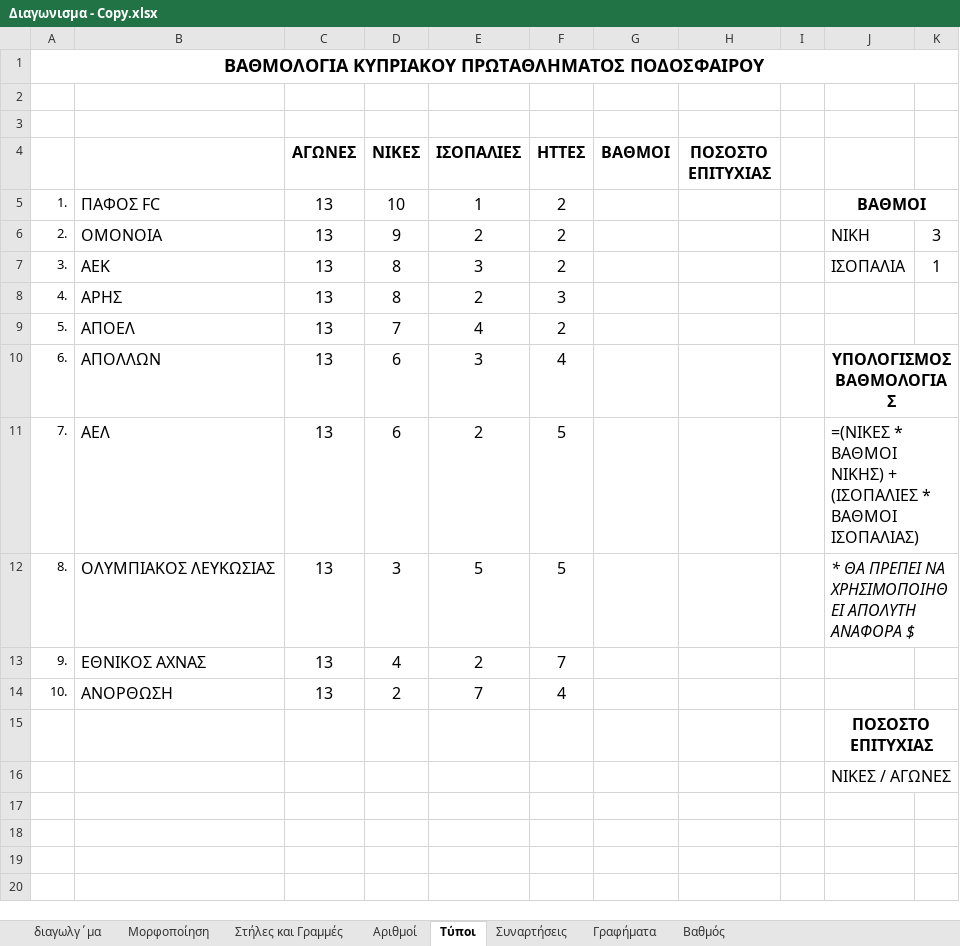
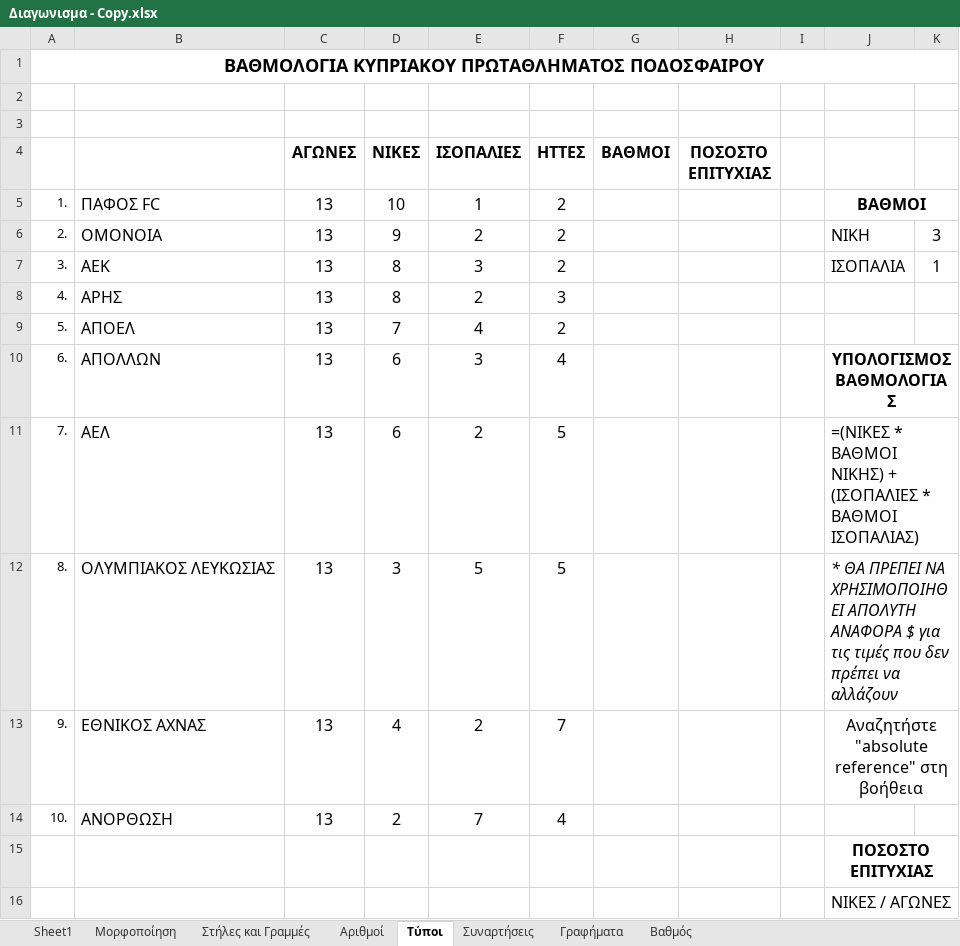
Before and after one commit to aristos32/education, an Excel workbook: schools-presentations/B Gymnasiou/ΔΙΑΓΩΝΙΣΜΑ EXCEL 2026-2027/Διαγωνισμα - Copy.xlsx, sheet Τύποι, drawn as a sheet; values as stored, in another font and other column widths than the file's, no borders; charts and pictures not drawn; the diff names each change by its address in the sheet, - before the commit and + after, or states it on an @@ line.

```diff
--- a/schools-presentations/B Gymnasiou/ΔΙΑΓΩΝΙΣΜΑ EXCEL 2026-2027/Διαγωνισμα - Copy.xlsx (sheet Τύποι)
+++ b/schools-presentations/B Gymnasiou/ΔΙΑΓΩΝΙΣΜΑ EXCEL 2026-2027/Διαγωνισμα - Copy.xlsx (sheet Τύποι)
-sheet tab: διαγωλγ΄μα
+sheet tab: Sheet1
-J12: …ΑΝΑΦΟΡΑ $
+J12: …ΑΝΑΦΟΡΑ $ για τις τιμές που δεν πρέπει να αλλάζουν
-J13: (empty)
+J13: Αναζητήστε "absolute reference" στη βοήθεια
+J13:K13 merged
```
Also changed, not shown: sheet Αριθμοί, sheet Στήλες και Γραμμές, formulas that keep their value, charts or pictures, schools-presentations/B Gymnasiou/ΔΙΑΓΩΝΙΣΜΑ EXCEL 2026-2027/Διαγωνισμα.xlsx, schools-presentations/B Gymnasiou/ΔΙΑΓΩΝΙΣΜΑ EXCEL 2026-2027/Διαγώνισμα - Εκφώνηση .xlsx.
